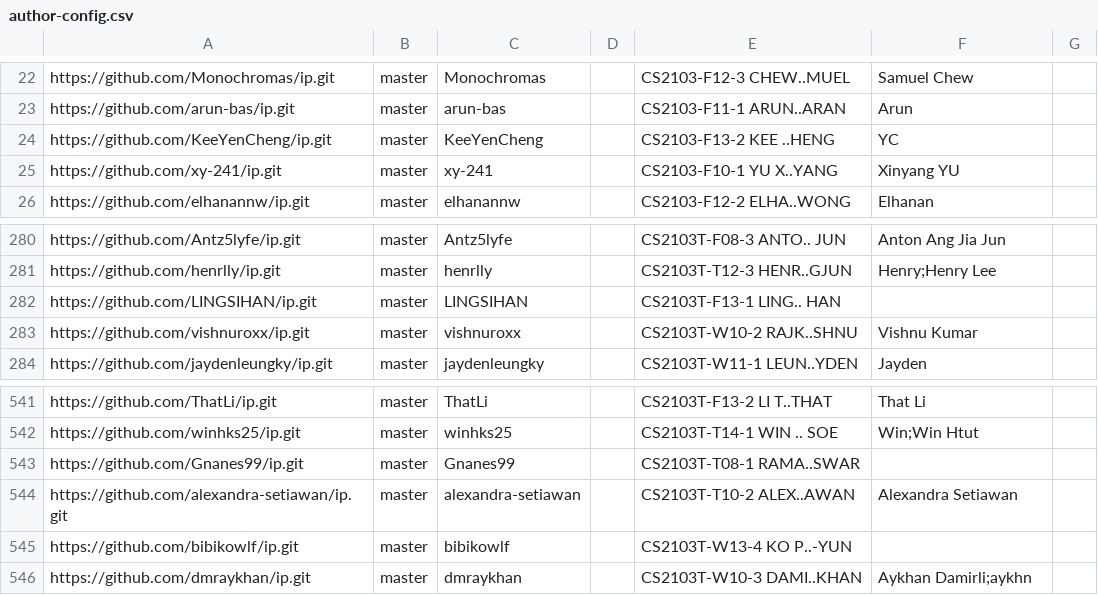
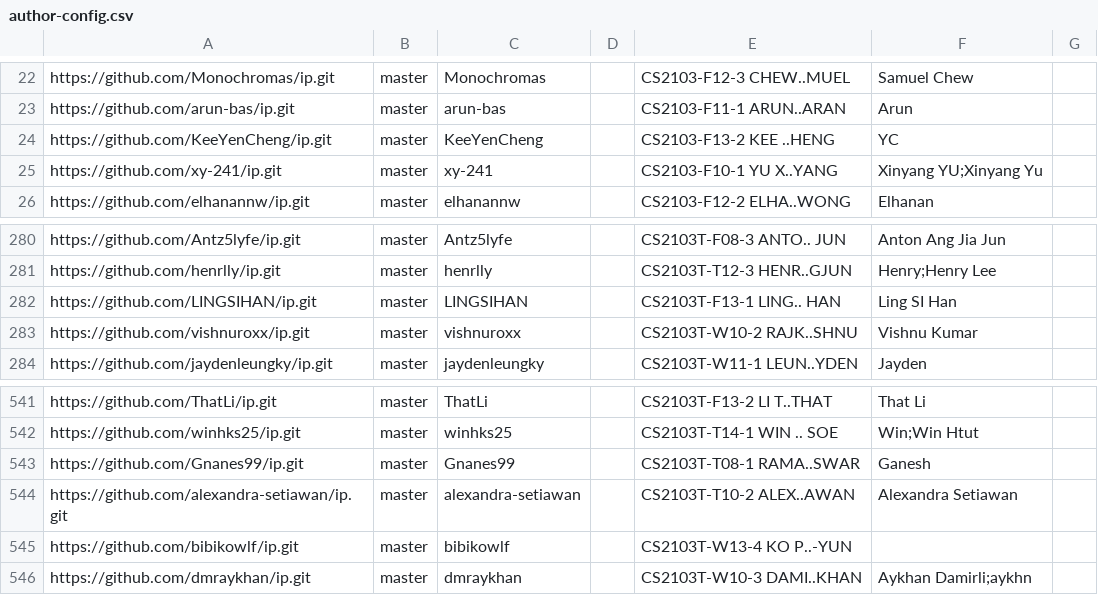
Before and after one commit to NUS-CS2103-AY2627-S1/ip-dashboard, a CSV file: config/author-config.csv, drawn as a sheet; only a part is shown, gaps mark what is left out.

Commit message:
Update configs

```diff
--- a/config/author-config.csv
+++ b/config/author-config.csv
@@ -24,3 +24,3 @@ https://github.com/arun-bas/ip.git,master,arun-bas,,CS2103-F11-1 ARUN..ARAN,Arun
 https://github.com/KeeYenCheng/ip.git,master,KeeYenCheng,,CS2103-F13-2 KEE ..HENG,YC,
-https://github.com/xy-241/ip.git,master,xy-241,,CS2103-F10-1 YU X..YANG,Xinyang YU,
+https://github.com/xy-241/ip.git,master,xy-241,,CS2103-F10-1 YU X..YANG,Xinyang YU;Xinyang Yu,
 https://github.com/elhanannw/ip.git,master,elhanannw,,CS2103-F12-2 ELHA..WONG,Elhanan,
@@ -281,3 +281,3 @@ https://github.com/Antz5lyfe/ip.git,master,Antz5lyfe,,CS2103T-F08-3 ANTO.. JUN,A
 https://github.com/henrlly/ip.git,master,henrlly,,CS2103T-T12-3 HENR..GJUN,Henry;Henry Lee,
-https://github.com/LINGSIHAN/ip.git,master,LINGSIHAN,,CS2103T-F13-1 LING.. HAN,,
+https://github.com/LINGSIHAN/ip.git,master,LINGSIHAN,,CS2103T-F13-1 LING.. HAN,Ling SI Han,
 https://github.com/vishnuroxx/ip.git,master,vishnuroxx,,CS2103T-W10-2 RAJK..SHNU,Vishnu Kumar,
@@ -542,3 +542,3 @@ https://github.com/ThatLi/ip.git,master,ThatLi,,CS2103T-F13-2 LI T..THAT,That Li
 https://github.com/winhks25/ip.git,master,winhks25,,CS2103T-T14-1 WIN .. SOE,Win;Win Htut,
-https://github.com/Gnanes99/ip.git,master,Gnanes99,,CS2103T-T08-1 RAMA..SWAR,,
+https://github.com/Gnanes99/ip.git,master,Gnanes99,,CS2103T-T08-1 RAMA..SWAR,Ganesh,
 https://github.com/alexandra-setiawan/ip.git,master,alexandra-setiawan,,CS2103T-T10-2 ALEX..AWAN,Alexandra Setiawan,
```
